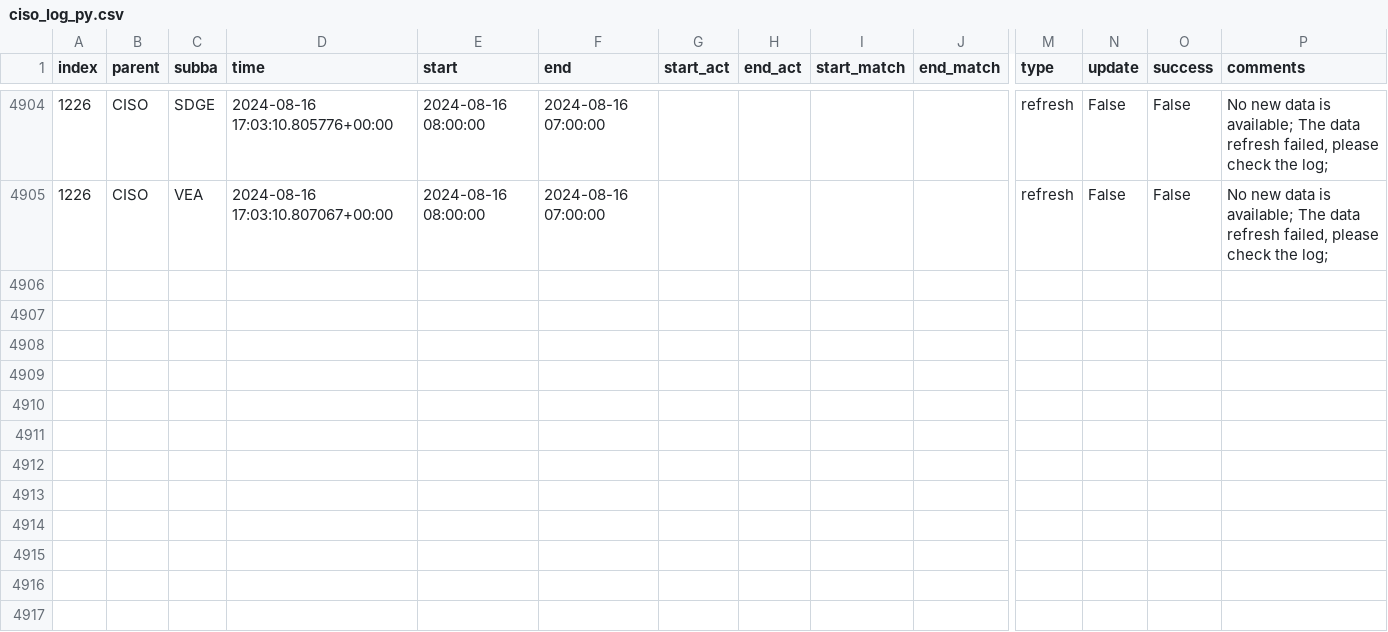
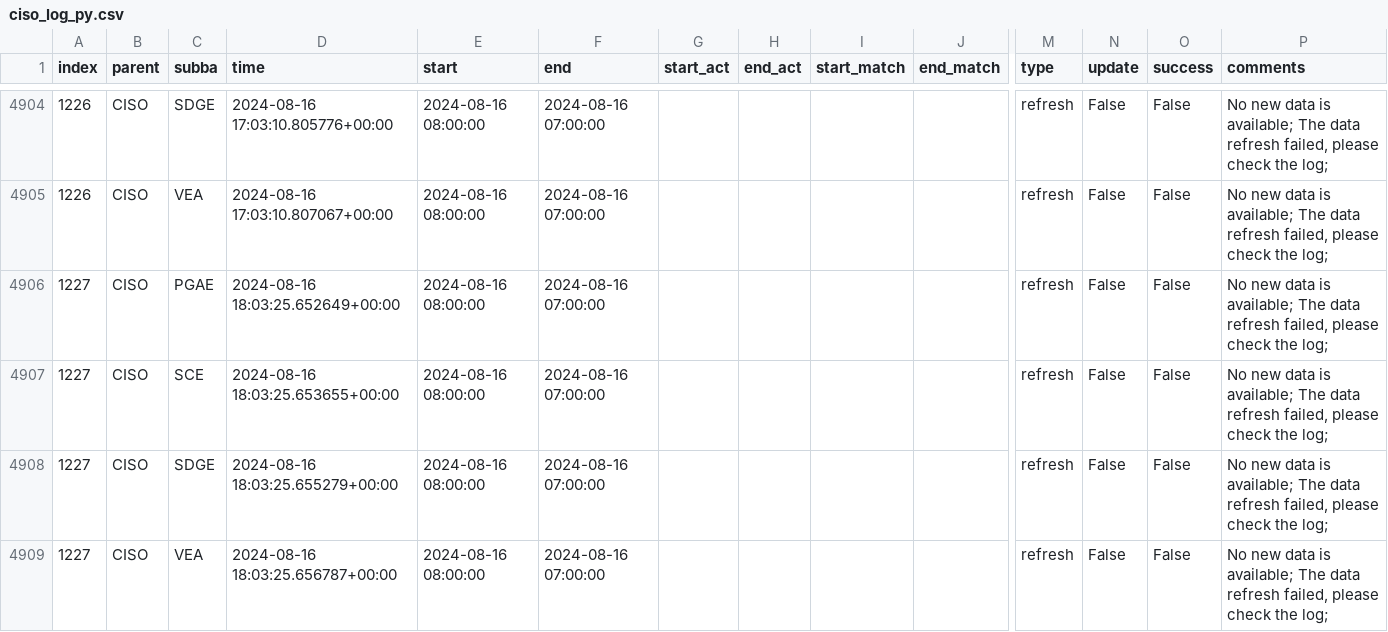
Before and after one commit to alexlabuda/data-pipeline-automation-with-github-actions-4503382, a CSV file: metadata/ciso_log_py.csv, drawn as a sheet; only a part is shown, gaps mark what is left out; rows hold the shown columns only; the diff names each change by its address in the sheet, - before the commit and + after, or states it on an @@ line.

Commit message:
Auto update of the data

```diff
--- a/metadata/ciso_log_py.csv
+++ b/metadata/ciso_log_py.csv
+row 4906: 1227 | CISO | PGAE | 2024-08-16 18:03:25.652649+00:00 | 2024-08-16 08:00:00 | 2024-08-16 07:00:00 |  |  |  |  | refresh | False | False | No new data is available; The data refresh failed, please check the log;
+row 4907: 1227 | CISO | SCE | 2024-08-16 18:03:25.653655+00:00 | 2024-08-16 08:00:00 | 2024-08-16 07:00:00 |  |  |  |  | refresh | False | False | No new data is available; The data refresh failed, please check the log;
+row 4908: 1227 | CISO | SDGE | 2024-08-16 18:03:25.655279+00:00 | 2024-08-16 08:00:00 | 2024-08-16 07:00:00 |  |  |  |  | refresh | False | False | No new data is available; The data refresh failed, please check the log;
+row 4909: 1227 | CISO | VEA | 2024-08-16 18:03:25.656787+00:00 | 2024-08-16 08:00:00 | 2024-08-16 07:00:00 |  |  |  |  | refresh | False | False | No new data is available; The data refresh failed, please check the log;
```
Also changed, not shown: 2 other files.
